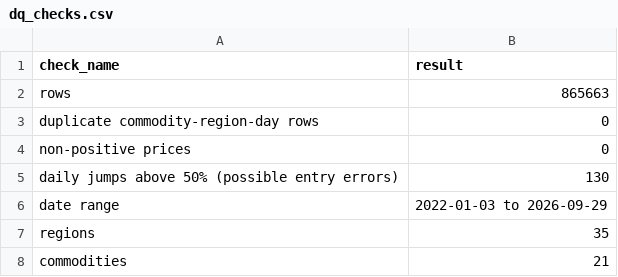
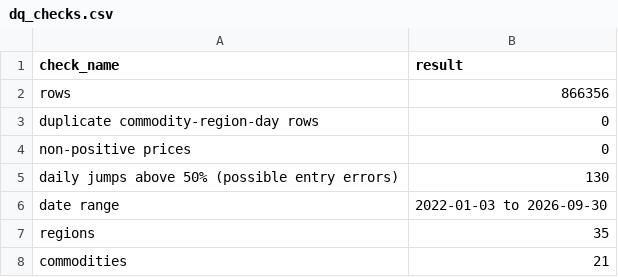
Before and after one commit to pedacitodecielo-lab/indonesia-food-price-monitor, a CSV file: public/dq_checks.csv, drawn as a sheet.

```diff
--- a/public/dq_checks.csv
+++ b/public/dq_checks.csv
@@ -1,3 +1,3 @@
 check_name,result
-rows,865663
+rows,866356
 duplicate commodity-region-day rows,0
@@ -5,3 +5,3 @@ non-positive prices,0
 daily jumps above 50% (possible entry errors),130
-date range,2022-01-03 to 2026-09-29
+date range,2022-01-03 to 2026-09-30
 regions,35
```
Also changed, not shown: public/kpi_disparity.csv, public/kpi_latest.csv, 1 other file.
